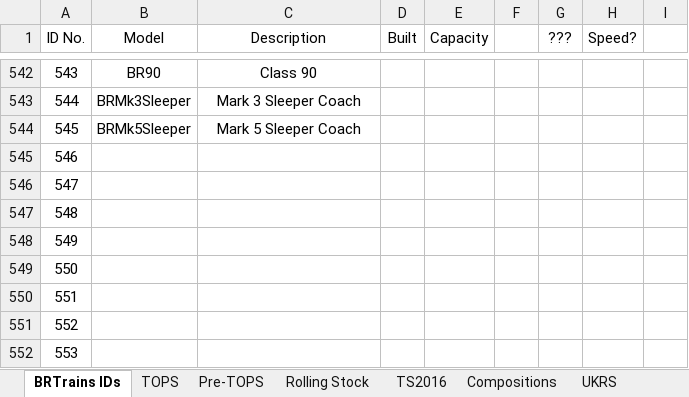
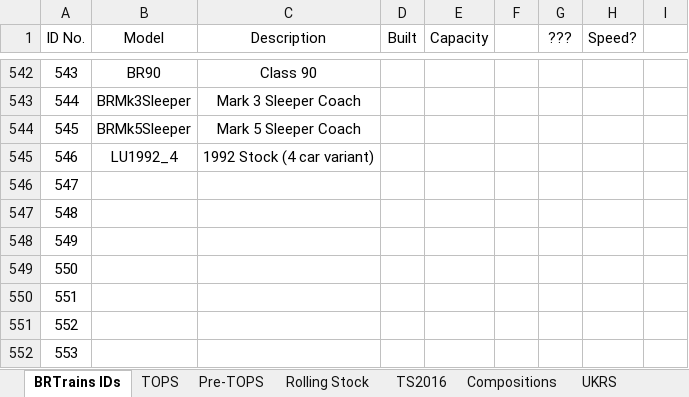
Before and after one commit to BRTrains/BRTrains2, an Excel workbook: docs/SpriteIDs.xlsx, sheet BRTrains IDs, drawn as a sheet; only a part is shown, gaps mark what is left out; values as stored, in another font and other column widths than the file's, no borders; the diff names each change by its address in the sheet, - before the commit and + after, or states it on an @@ line.

Commit message:
Added LU 1992 Stock 4-car variant, added unit size to some more units in purchase menu, changed purchase menu order

```diff
--- a/docs/SpriteIDs.xlsx (sheet BRTrains IDs)
+++ b/docs/SpriteIDs.xlsx (sheet BRTrains IDs)
-B545 (Model): (empty)
+B545 (Model): LU1992_4
-C545 (Description): (empty)
+C545 (Description): 1992 Stock (4 car variant)
```
Also changed, not shown: 3 other files.
